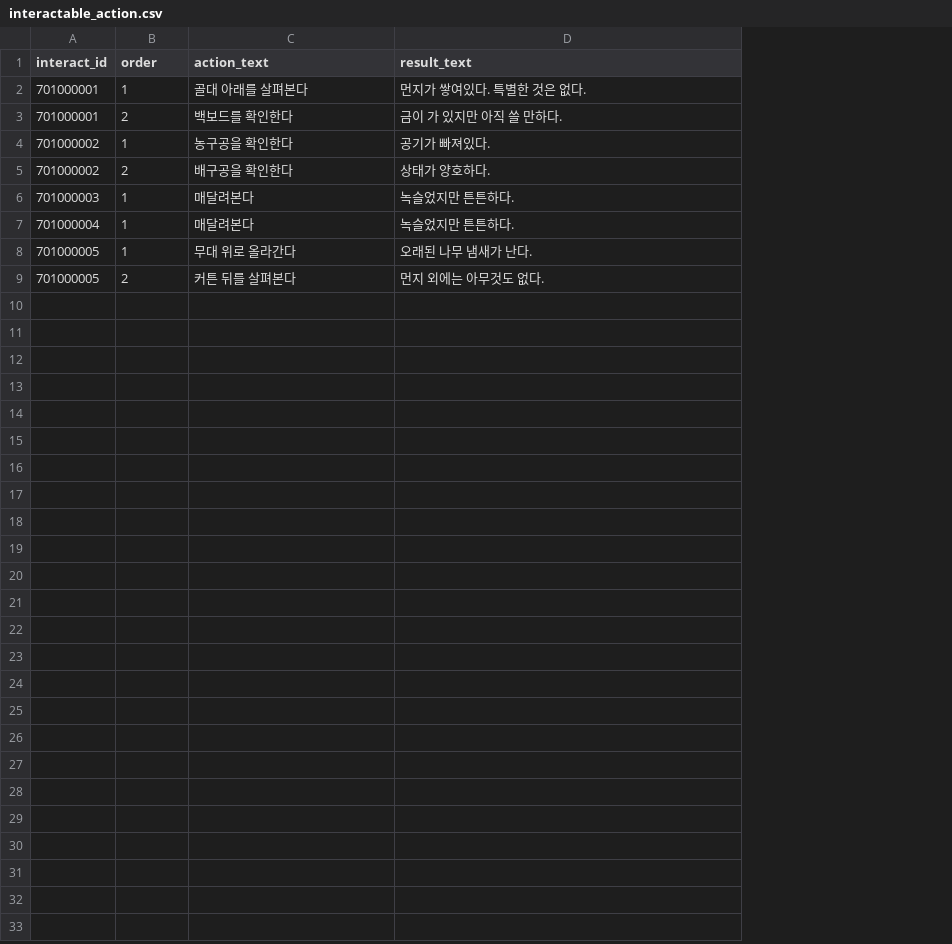
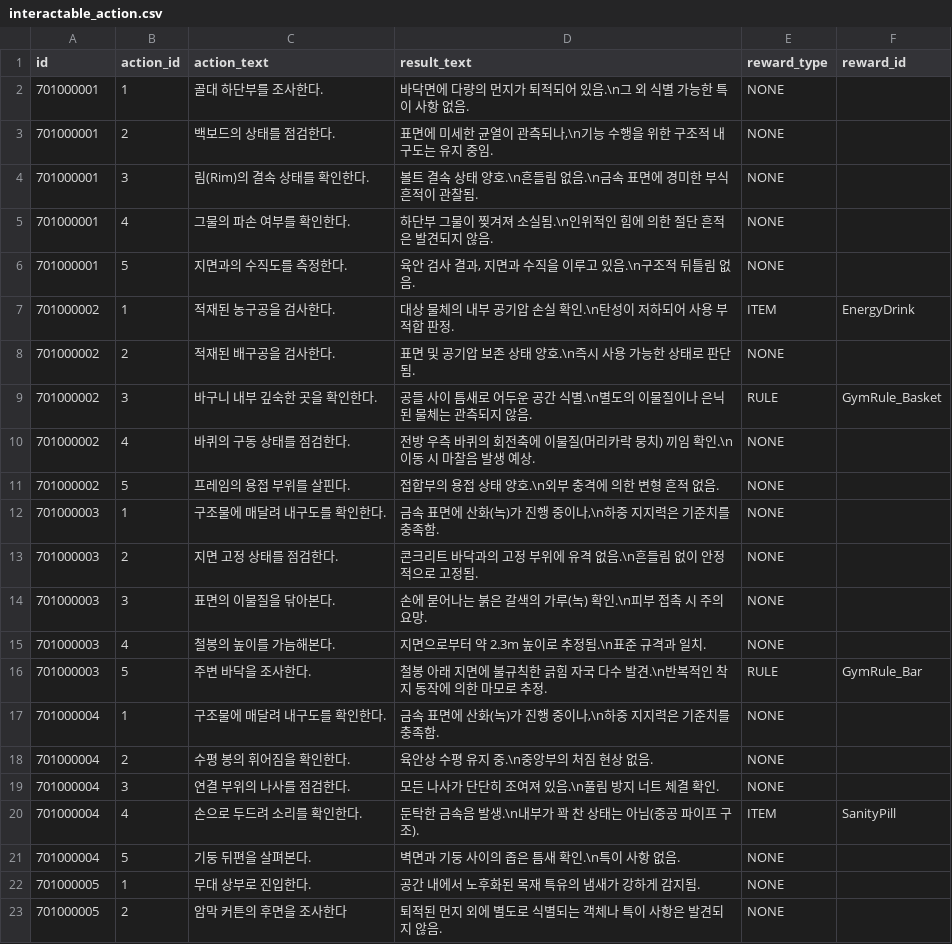
Before and after one commit to yjhan211/orbtail-server, a CSV file: network/Common/csv/interactable_action.csv, drawn as a sheet; only a part is shown; addresses are those after the commit; the diff covers the shown part only; the diff names each change by its address in the sheet, - before the commit and + after, or states it on an @@ line.

```diff
--- a/network/Common/csv/interactable_action.csv
+++ b/network/Common/csv/interactable_action.csv
+column E (reward_type), rows 2-3: NONE | NONE; rows 7-8: ITEM | NONE; row 12: NONE; row 17: NONE; rows 22-23: NONE | NONE
+column F (reward_id), row 7: EnergyDrink
-A1: interact_id
+A1: id
-B1: order
+B1: action_id
-C2 (action_text): 골대 아래를 살펴본다
+C2 (action_text): 골대 하단부를 조사한다.
-D2 (result_text): 먼지가 쌓여있다. 특별한 것은 없다.
+D2 (result_text): 바닥면에 다량의 먼지가 퇴적되어 있음.\n그 외 식별 가능한 특이 사항 없음.
-C3 (action_text): 백보드를 확인한다
+C3 (action_text): 백보드의 상태를 점검한다.
-D3 (result_text): 금이 가 있지만 아직 쓸 만하다.
+D3 (result_text): 표면에 미세한 균열이 관측되나,\n기능 수행을 위한 구조적 내구도는 유지 중임.
+row 4: 701000001 | 3 | 림(Rim)의 결속 상태를 확인한다. | 볼트 결속 상태 양호.\n흔들림 없음.\n금속 표면에 경미한 부식 흔적이 관찰됨. | NONE
+row 5: 701000001 | 4 | 그물의 파손 여부를 확인한다. | 하단부 그물이 찢겨져 소실됨.\n인위적인 힘에 의한 절단 흔적은 발견되지 않음. | NONE
+row 6: 701000001 | 5 | 지면과의 수직도를 측정한다. | 육안 검사 결과, 지면과 수직을 이루고 있음.\n구조적 뒤틀림 없음. | NONE
-C7 (action_text): 농구공을 확인한다
+C7 (action_text): 적재된 농구공을 검사한다.
-D7 (result_text): 공기가 빠져있다.
+D7 (result_text): 대상 물체의 내부 공기압 손실 확인.\n탄성이 저하되어 사용 부적합 판정.
-C8 (action_text): 배구공을 확인한다
+C8 (action_text): 적재된 배구공을 검사한다.
-D8 (result_text): 상태가 양호하다.
+D8 (result_text): 표면 및 공기압 보존 상태 양호.\n즉시 사용 가능한 상태로 판단됨.
+row 9: 701000002 | 3 | 바구니 내부 깊숙한 곳을 확인한다. | 공들 사이 틈새로 어두운 공간 식별.\n별도의 이물질이나 은닉된 물체는 관측되지 않음. | RULE | GymRule_Basket
+row 10: 701000002 | 4 | 바퀴의 구동 상태를 점검한다. | 전방 우측 바퀴의 회전축에 이물질(머리카락 뭉치) 끼임 확인.\n이동 시 마찰음 발생 예상. | NONE
+row 11: 701000002 | 5 | 프레임의 용접 부위를 살핀다. | 접합부의 용접 상태 양호.\n외부 충격에 의한 변형 흔적 없음. | NONE
-C12 (action_text): 매달려본다
+C12 (action_text): 구조물에 매달려 내구도를 확인한다.
-D12 (result_text): 녹슬었지만 튼튼하다.
+D12 (result_text): 금속 표면에 산화(녹)가 진행 중이나,\n하중 지지력은 기준치를 충족함.
+row 13: 701000003 | 2 | 지면 고정 상태를 점검한다. | 콘크리트 바닥과의 고정 부위에 유격 없음.\n흔들림 없이 안정적으로 고정됨. | NONE
+row 14: 701000003 | 3 | 표면의 이물질을 닦아본다. | 손에 묻어나는 붉은 갈색의 가루(녹) 확인.\n피부 접촉 시 주의 요망. | NONE
+row 15: 701000003 | 4 | 철봉의 높이를 가늠해본다. | 지면으로부터 약 2.3m 높이로 추정됨.\n표준 규격과 일치. | NONE
+row 16: 701000003 | 5 | 주변 바닥을 조사한다. | 철봉 아래 지면에 불규칙한 긁힘 자국 다수 발견.\n반복적인 착지 동작에 의한 마모로 추정. | RULE | GymRule_Bar
-C17 (action_text): 매달려본다
+C17 (action_text): 구조물에 매달려 내구도를 확인한다.
-D17 (result_text): 녹슬었지만 튼튼하다.
+D17 (result_text): 금속 표면에 산화(녹)가 진행 중이나,\n하중 지지력은 기준치를 충족함.
+row 18: 701000004 | 2 | 수평 봉의 휘어짐을 확인한다. | 육안상 수평 유지 중.\n중앙부의 처짐 현상 없음. | NONE
+row 19: 701000004 | 3 | 연결 부위의 나사를 점검한다. | 모든 나사가 단단히 조여져 있음.\n풀림 방지 너트 체결 확인. | NONE
+row 20: 701000004 | 4 | 손으로 두드려 소리를 확인한다. | 둔탁한 금속음 발생.\n내부가 꽉 찬 상태는 아님(중공 파이프 구조). | ITEM | SanityPill
+row 21: 701000004 | 5 | 기둥 뒤편을 살펴본다. | 벽면과 기둥 사이의 좁은 틈새 확인.\n특이 사항 없음. | NONE
-C22 (action_text): 무대 위로 올라간다
+C22 (action_text): 무대 상부로 진입한다.
-D22 (result_text): 오래된 나무 냄새가 난다.
+D22 (result_text): 공간 내에서 노후화된 목재 특유의 냄새가 강하게 감지됨.
-C23 (action_text): 커튼 뒤를 살펴본다
+C23 (action_text): 암막 커튼의 후면을 조사한다
-D23 (result_text): 먼지 외에는 아무것도 없다.
+D23 (result_text): 퇴적된 먼지 외에 별도로 식별되는 객체나 특이 사항은 발견되지 않음.
```
Also changed, not shown: 3 added rows elsewhere in this file, network/Common/csv/interactable_info.csv, 6 other files.
